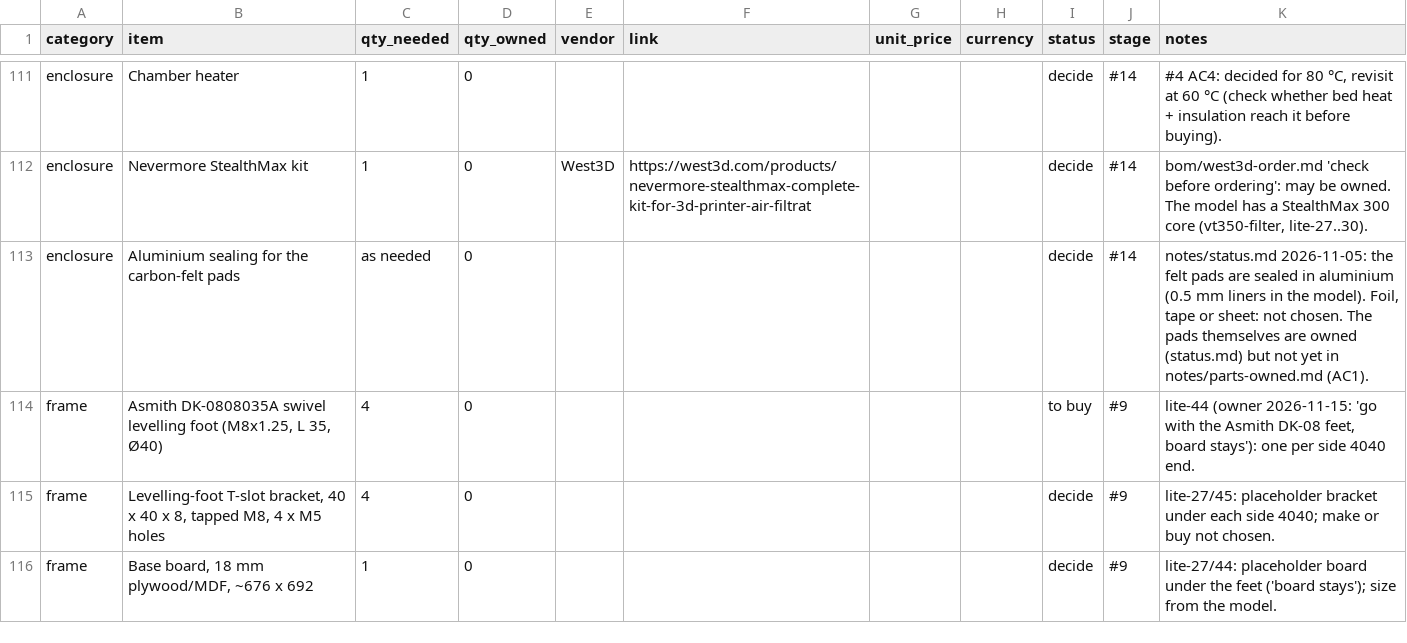
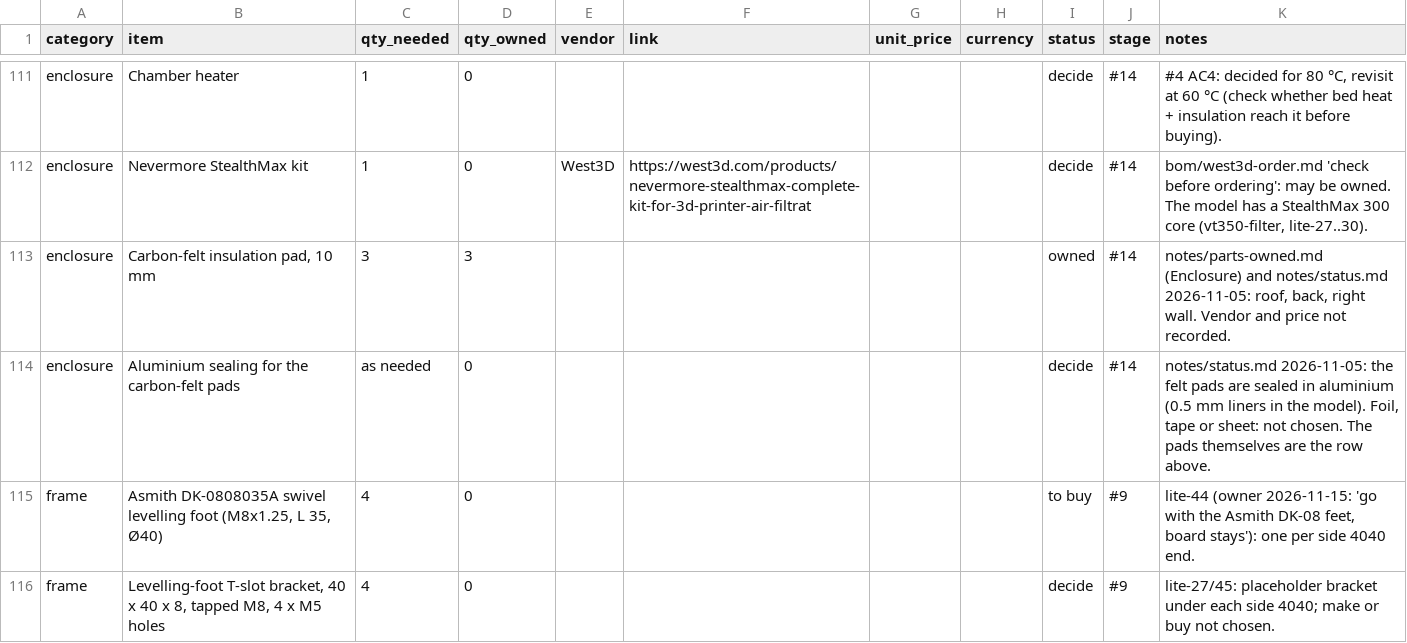
Before and after one commit to dvystrcil/vt350, a CSV file: bom/bom.csv, drawn as a sheet; only a part is shown, gaps mark what is left out; the shorter side is filled out with more unchanged rows.

```diff
--- a/bom/bom.csv
+++ b/bom/bom.csv
@@ -112,3 +112,4 @@ enclosure,Chamber heater,1,0,,,,,decide,#14,"#4 AC4: decided for 80 °C, revisit
 enclosure,Nevermore StealthMax kit,1,0,West3D,https://west3d.com/products/nevermore-stealthmax-complete-kit-for-3d-printer-air-filtrat,,,decide,#14,"bom/west3d-order.md 'check before ordering': may be owned. The model has a StealthMax 300 core (vt350-filter, lite-27..30)."
-enclosure,Aluminium sealing for the carbon-felt pads,as needed,0,,,,,decide,#14,"notes/status.md 2026-11-05: the felt pads are sealed in aluminium (0.5 mm liners in the model). Foil, tape or sheet: not chosen. The pads themselves are owned (status.md) but not yet in notes/parts-owned.md (AC1)."
+enclosure,"Carbon-felt insulation pad, 10 mm",3,3,,,,,owned,#14,"notes/parts-owned.md (Enclosure) and notes/status.md 2026-11-05: roof, back, right wall. Vendor and price not recorded."
+enclosure,Aluminium sealing for the carbon-felt pads,as needed,0,,,,,decide,#14,"notes/status.md 2026-11-05: the felt pads are sealed in aluminium (0.5 mm liners in the model). Foil, tape or sheet: not chosen. The pads themselves are the row above."
 frame,"Asmith DK-0808035A swivel levelling foot (M8x1.25, L 35, Ø40)",4,0,,,,,to buy,#9,"lite-44 (owner 2026-11-15: 'go with the Asmith DK-08 feet, board stays'): one per side 4040 end."
```
Also changed, not shown: 1 other file.
